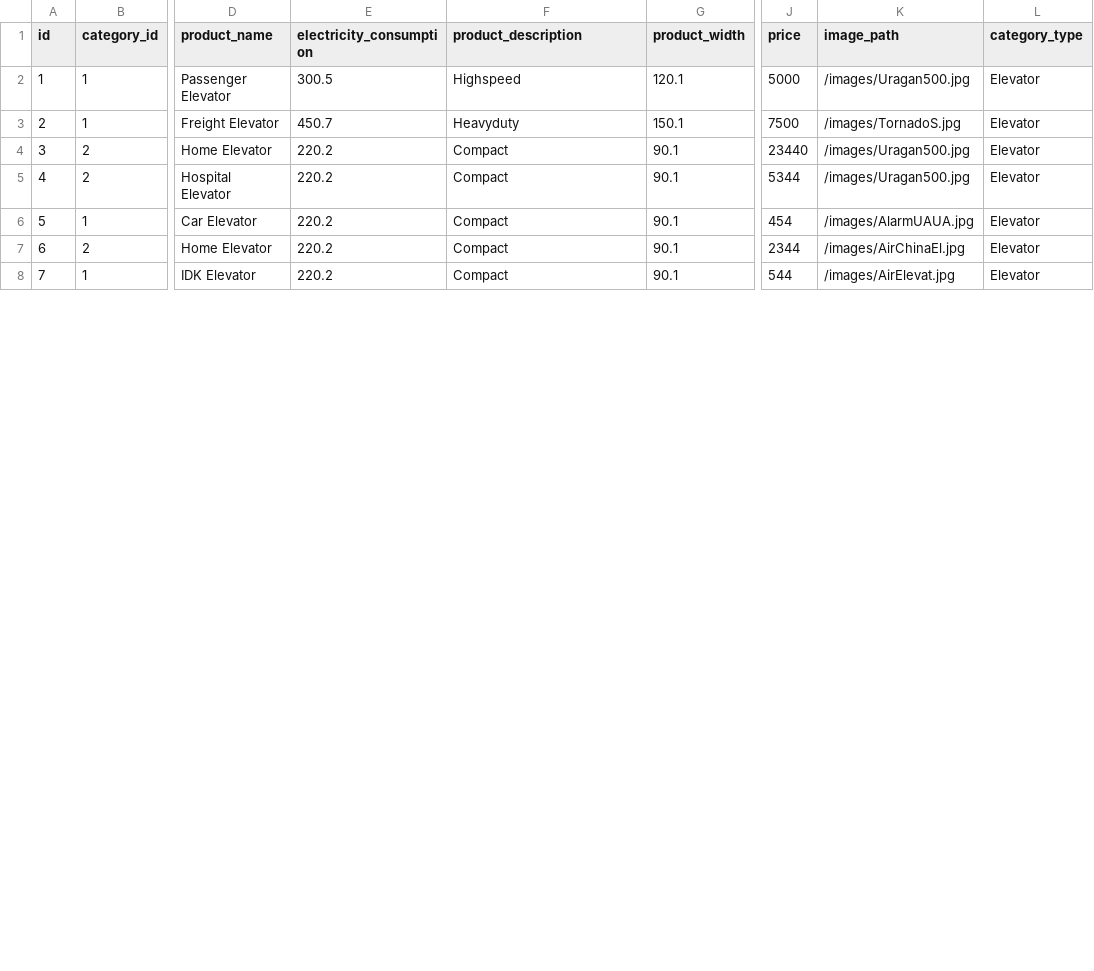
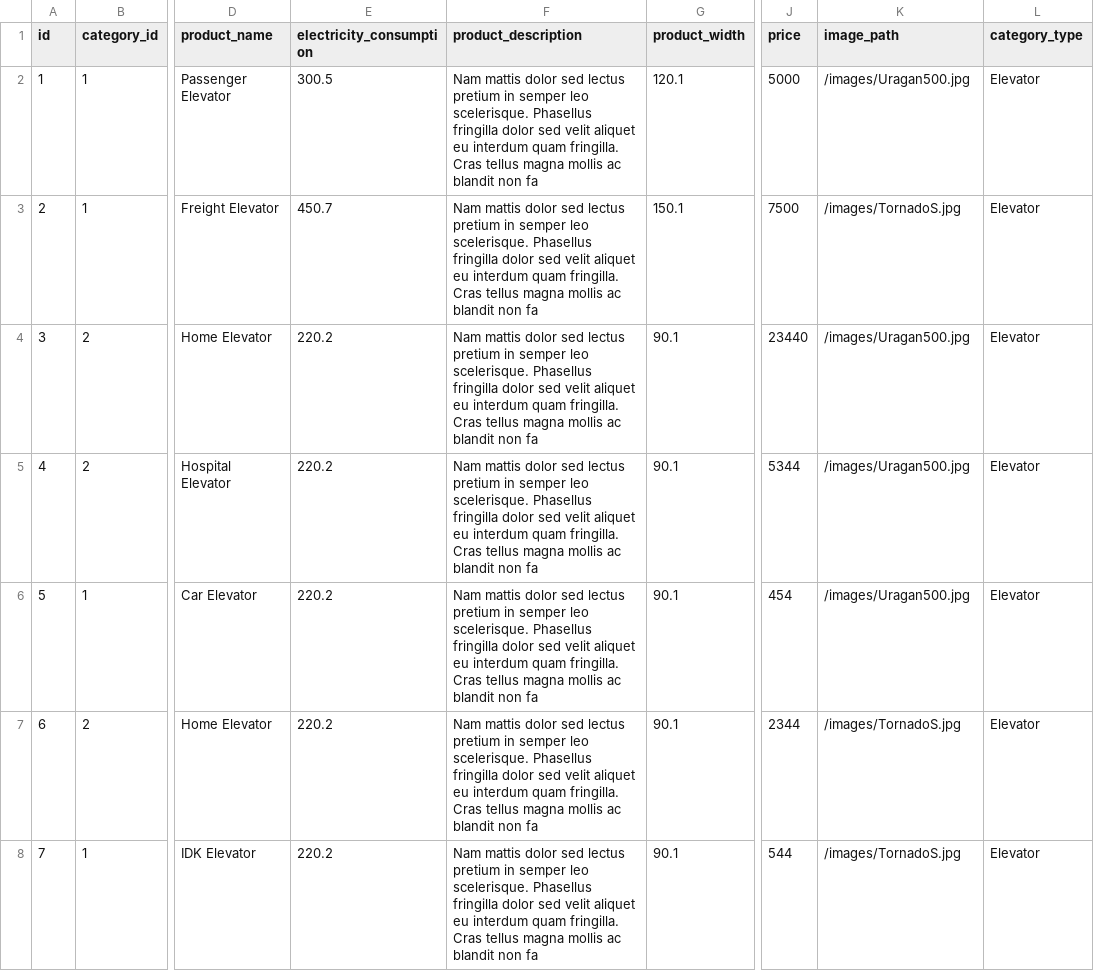
Before and after one commit to mastermih/CardaucMihail_Stefanini, a CSV file: src/main/resources/db/data/hsqldb/product-data.csv, drawn as a sheet; only a part is shown, gaps mark what is left out; the diff covers the shown part only; the diff names each change by its address in the sheet, - before the commit and + after, or states it on an @@ line.

```diff
--- a/src/main/resources/db/data/hsqldb/product-data.csv
+++ b/src/main/resources/db/data/hsqldb/product-data.csv
-F2 (product_description): Highspeed
+F2 (product_description): Nam mattis dolor sed lectus pretium in semper leo scelerisque. Phasellus fringilla dolor sed velit aliquet eu interdum quam fringilla. Cras tellus magna mollis ac blandit non fa
-F3 (product_description): Heavyduty
+F3 (product_description): Nam mattis dolor sed lectus pretium in semper leo scelerisque. Phasellus fringilla dolor sed velit aliquet eu interdum quam fringilla. Cras tellus magna mollis ac blandit non fa
-F4:F8 (product_description): Compact
+F4:F8 (product_description): Nam mattis dolor sed lectus pretium in semper leo scelerisque. Phasellus fringilla dolor sed velit aliquet eu interdum quam fringilla. Cras tellus magna mollis ac blandit non fa
-K6 (image_path): /images/AlarmUAUA.jpg
+K6 (image_path): /images/Uragan500.jpg
-K7 (image_path): /images/AirChinaEl.jpg
+K7 (image_path): /images/TornadoS.jpg
-K8 (image_path): /images/AirElevat.jpg
+K8 (image_path): /images/TornadoS.jpg
```
Also changed, not shown: 4 added rows and 6 edited cells elsewhere in this file, src/main/resources/db/data/mysql/product-data.csv, 28 other files.
